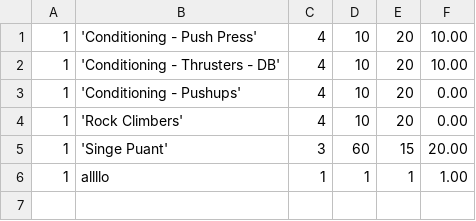
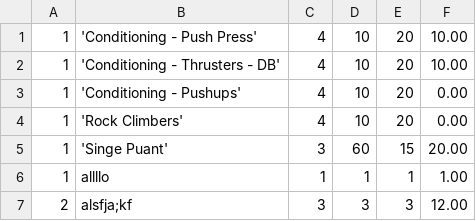
Before and after one commit to Kaustah/Exercice, a CSV file: prjCDataTraining/Templates_Exercice.csv, drawn as a sheet; the diff names each change by its address in the sheet, - before the commit and + after, or states it on an @@ line.

Commit message:
first commit

```diff
--- a/prjCDataTraining/Templates_Exercice.csv
+++ b/prjCDataTraining/Templates_Exercice.csv
+row 7: 2 | alsfja;kf | 3 | 3 | 3 | 12.00
```
